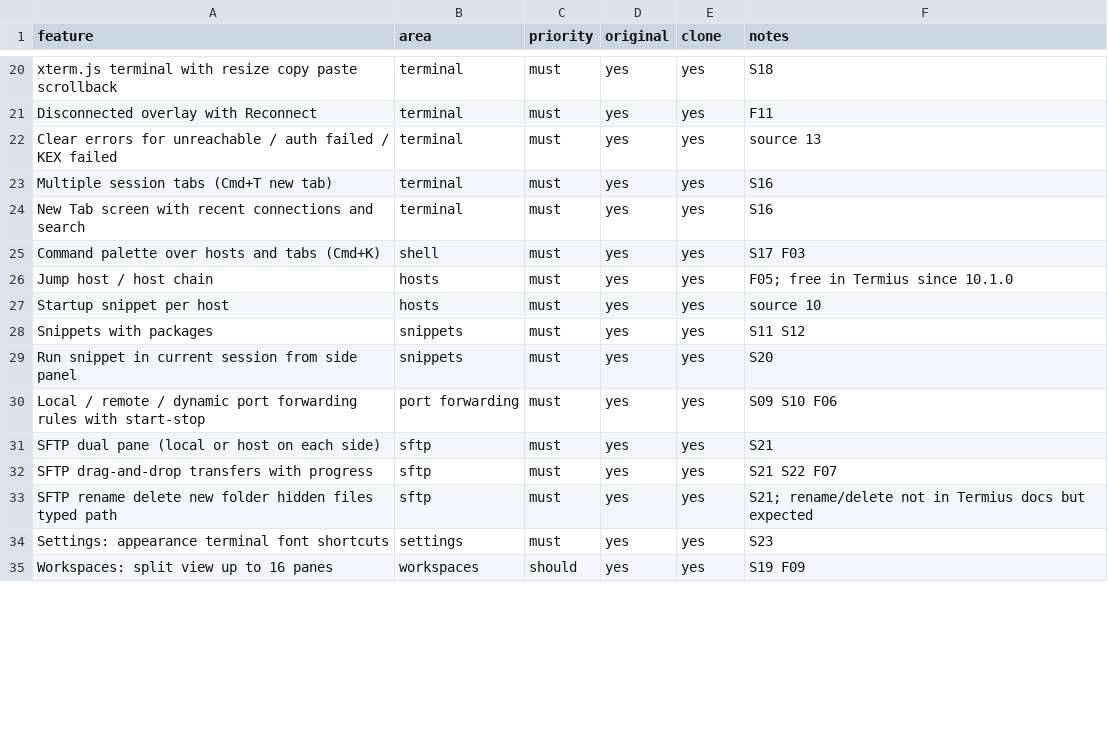
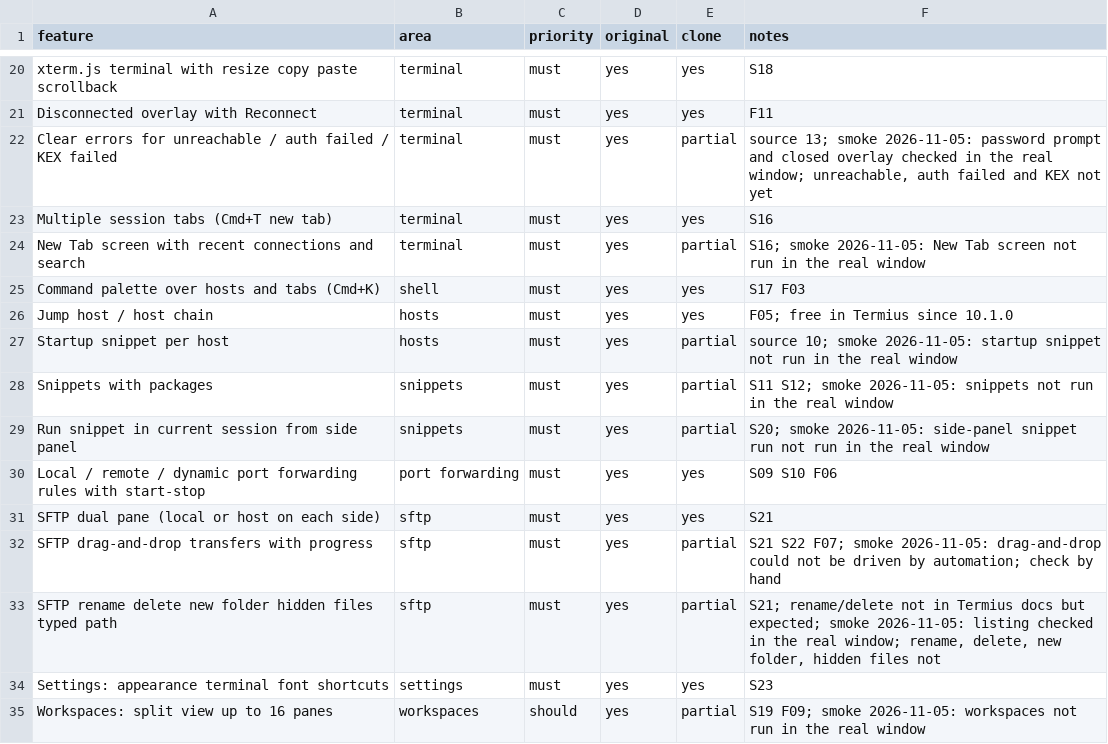
Before and after one commit to jmrezaee/dalan-app, a CSV file: replica/features.csv, drawn as a sheet; only a part is shown, gaps mark what is left out; the diff covers the shown part only.

```diff
--- a/replica/features.csv
+++ b/replica/features.csv
@@ -21,15 +21,15 @@ xterm.js terminal with resize copy paste scrollback,terminal,must,yes,yes,S18
 Disconnected overlay with Reconnect,terminal,must,yes,yes,F11
-Clear errors for unreachable / auth failed / KEX failed,terminal,must,yes,yes,source 13
+Clear errors for unreachable / auth failed / KEX failed,terminal,must,yes,partial,"source 13; smoke 2026-11-05: password prompt and closed overlay checked in the real window; unreachable, auth failed and KEX not yet"
 Multiple session tabs (Cmd+T new tab),terminal,must,yes,yes,S16
-New Tab screen with recent connections and search,terminal,must,yes,yes,S16
+New Tab screen with recent connections and search,terminal,must,yes,partial,S16; smoke 2026-11-05: New Tab screen not run in the real window
 Command palette over hosts and tabs (Cmd+K),shell,must,yes,yes,S17 F03
 Jump host / host chain,hosts,must,yes,yes,F05; free in Termius since 10.1.0
-Startup snippet per host,hosts,must,yes,yes,source 10
-Snippets with packages,snippets,must,yes,yes,S11 S12
-Run snippet in current session from side panel,snippets,must,yes,yes,S20
+Startup snippet per host,hosts,must,yes,partial,source 10; smoke 2026-11-05: startup snippet not run in the real window
+Snippets with packages,snippets,must,yes,partial,S11 S12; smoke 2026-11-05: snippets not run in the real window
+Run snippet in current session from side panel,snippets,must,yes,partial,S20; smoke 2026-11-05: side-panel snippet run not run in the real window
 Local / remote / dynamic port forwarding rules with start-stop,port forwarding,must,yes,yes,S09 S10 F06
 SFTP dual pane (local or host on each side),sftp,must,yes,yes,S21
-SFTP drag-and-drop transfers with progress,sftp,must,yes,yes,S21 S22 F07
-SFTP rename delete new folder hidden files typed path,sftp,must,yes,yes,S21; rename/delete not in Termius docs but expected
+SFTP drag-and-drop transfers with progress,sftp,must,yes,partial,S21 S22 F07; smoke 2026-11-05: drag-and-drop could not be driven by automation; check by hand
+SFTP rename delete new folder hidden files typed path,sftp,must,yes,partial,"S21; rename/delete not in Termius docs but expected; smoke 2026-11-05: listing checked in the real window; rename, delete, new folder, hidden files not"
 Settings: appearance terminal font shortcuts,settings,must,yes,yes,S23
-Workspaces: split view up to 16 panes,workspaces,should,yes,yes,S19 F09
+Workspaces: split view up to 16 panes,workspaces,should,yes,partial,S19 F09; smoke 2026-11-05: workspaces not run in the real window
```
Also changed, not shown: 56 edited cells elsewhere in this file, 16 other files.
